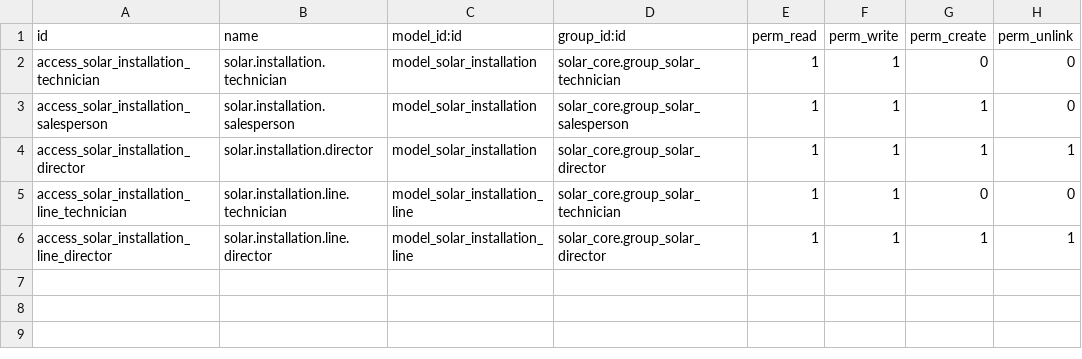
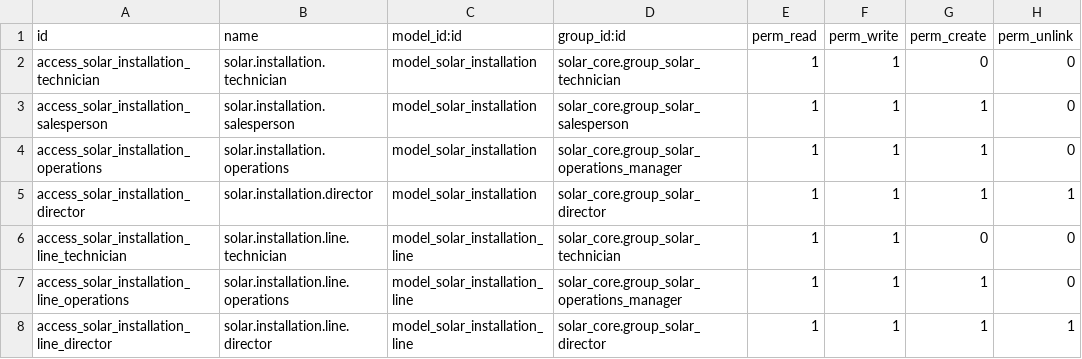
Before and after one commit to Sairam111222/ODOO, a CSV file: addons/solar_installation/security/ir.model.access.csv, drawn as a sheet; the diff names each change by its address in the sheet, - before the commit and + after, or states it on an @@ line.

```diff
--- a/addons/solar_installation/security/ir.model.access.csv
+++ b/addons/solar_installation/security/ir.model.access.csv
+row 4: access_solar_installation_operations | solar.installation.operations | model_solar_installation | solar_core.group_solar_operations_manager | 1 | 1 | 1 | 0
+row 7: access_solar_installation_line_operations | solar.installation.line.operations | model_solar_installation_line | solar_core.group_solar_operations_manager | 1 | 1 | 1 | 0
```
Also changed, not shown: addons/solar_core/security/ir.model.access.csv, addons/solar_crm/security/ir.model.access.csv, 15 other files.
